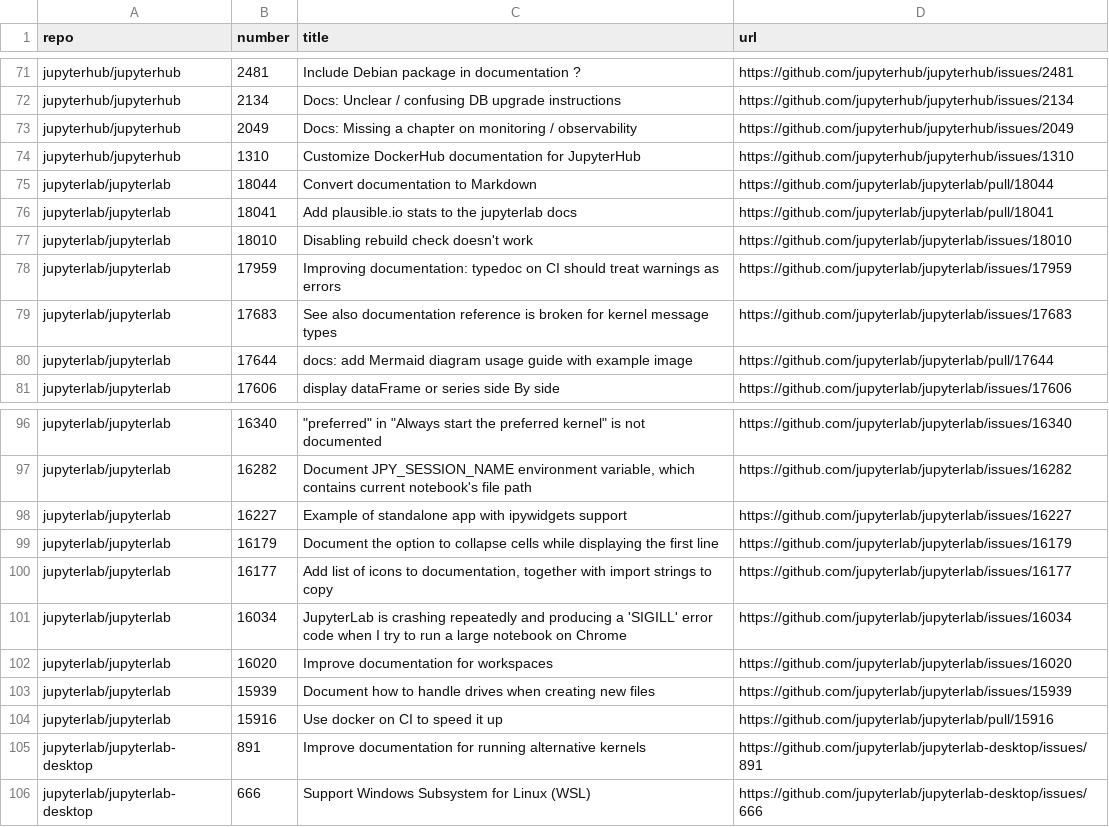
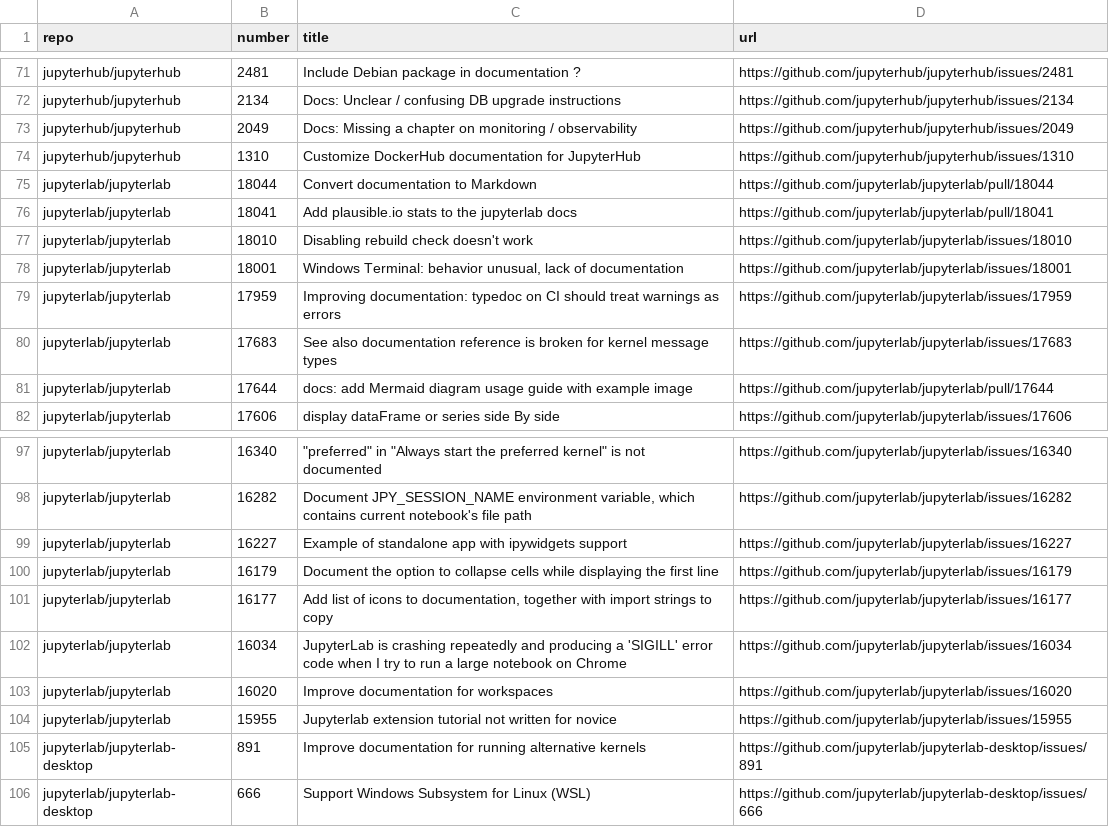
Before and after one commit to chbrandt/jupyter-docs-test, a CSV file: issues.csv, drawn as a sheet; only a part is shown, gaps mark what is left out; removed rows and columns are numbered as before the commit, all else as after; the diff names each change by its address in the sheet, - before the commit and + after, or states it on an @@ line.

```diff
--- a/issues.csv
+++ b/issues.csv
+row 78: jupyterlab/jupyterlab | 18001 | Windows Terminal: behavior unusual, lack of documentation | https://github.com/jupyterlab/jupyterlab/issues/18001
-row 103: jupyterlab/jupyterlab | 15939 | Document how to handle drives when creating new files | https://github.com/jupyterlab/jupyterlab/issues/15939
-row 104: jupyterlab/jupyterlab | 15916 | Use docker on CI to speed it up | https://github.com/jupyterlab/jupyterlab/pull/15916
+row 104: jupyterlab/jupyterlab | 15955 | Jupyterlab extension tutorial not written for novice | https://github.com/jupyterlab/jupyterlab/issues/15955
```
Also changed, not shown: 1 other file.
